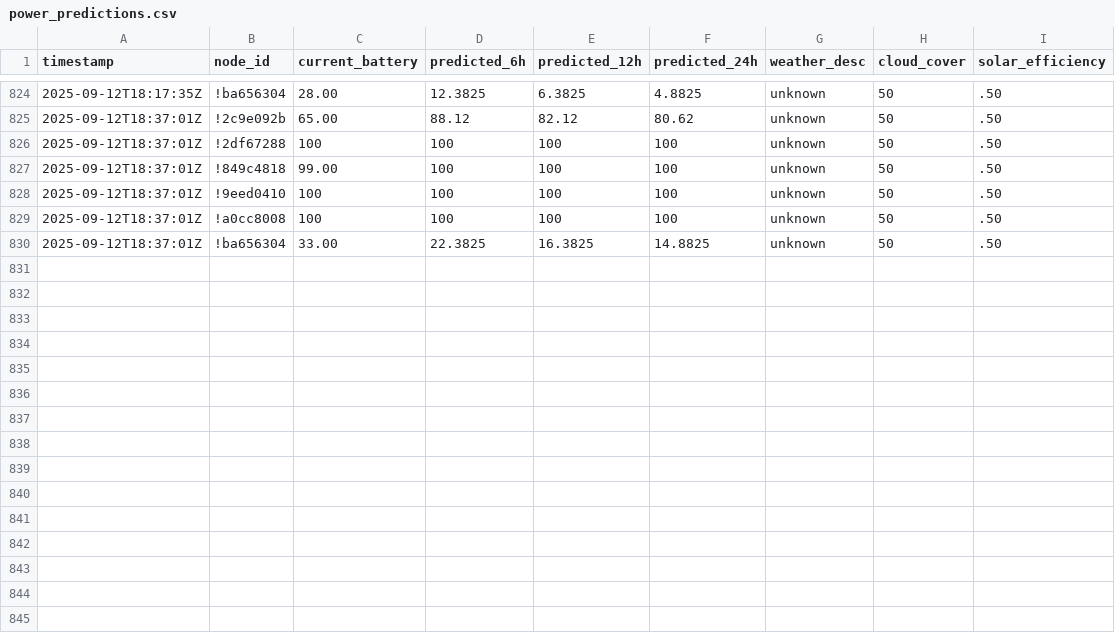
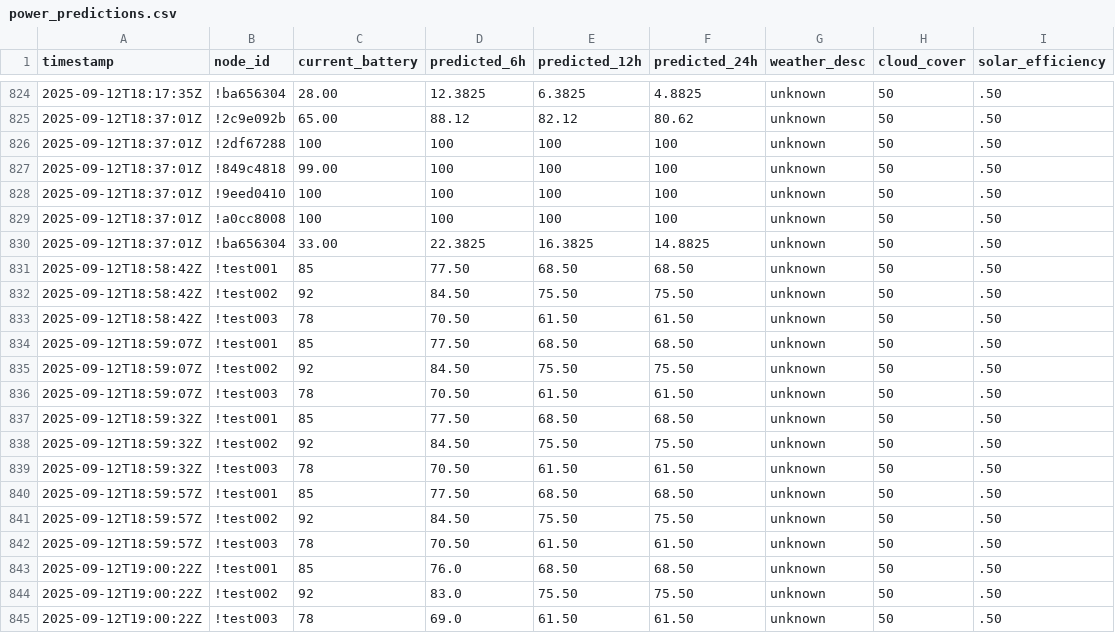
Before and after one commit to b0ngokarl/meshtastic-telemetry-logger, a CSV file: power_predictions.csv, drawn as a sheet; only a part is shown, gaps mark what is left out; the diff names each change by its address in the sheet, - before the commit and + after, or states it on an @@ line.

```diff
--- a/power_predictions.csv
+++ b/power_predictions.csv
+row 831: 2025-09-12T18:58:42Z | !test001 | 85 | 77.50 | 68.50 | 68.50 | unknown | 50 | .50
+row 832: 2025-09-12T18:58:42Z | !test002 | 92 | 84.50 | 75.50 | 75.50 | unknown | 50 | .50
+row 833: 2025-09-12T18:58:42Z | !test003 | 78 | 70.50 | 61.50 | 61.50 | unknown | 50 | .50
+row 834: 2025-09-12T18:59:07Z | !test001 | 85 | 77.50 | 68.50 | 68.50 | unknown | 50 | .50
+row 835: 2025-09-12T18:59:07Z | !test002 | 92 | 84.50 | 75.50 | 75.50 | unknown | 50 | .50
+row 836: 2025-09-12T18:59:07Z | !test003 | 78 | 70.50 | 61.50 | 61.50 | unknown | 50 | .50
+row 837: 2025-09-12T18:59:32Z | !test001 | 85 | 77.50 | 68.50 | 68.50 | unknown | 50 | .50
+row 838: 2025-09-12T18:59:32Z | !test002 | 92 | 84.50 | 75.50 | 75.50 | unknown | 50 | .50
+row 839: 2025-09-12T18:59:32Z | !test003 | 78 | 70.50 | 61.50 | 61.50 | unknown | 50 | .50
+row 840: 2025-09-12T18:59:57Z | !test001 | 85 | 77.50 | 68.50 | 68.50 | unknown | 50 | .50
+row 841: 2025-09-12T18:59:57Z | !test002 | 92 | 84.50 | 75.50 | 75.50 | unknown | 50 | .50
+row 842: 2025-09-12T18:59:57Z | !test003 | 78 | 70.50 | 61.50 | 61.50 | unknown | 50 | .50
+row 843: 2025-09-12T19:00:22Z | !test001 | 85 | 76.0 | 68.50 | 68.50 | unknown | 50 | .50
+row 844: 2025-09-12T19:00:22Z | !test002 | 92 | 83.0 | 75.50 | 75.50 | unknown | 50 | .50
+row 845: 2025-09-12T19:00:22Z | !test003 | 78 | 69.0 | 61.50 | 61.50 | unknown | 50 | .50
```
Also changed, not shown: 6 other files.
